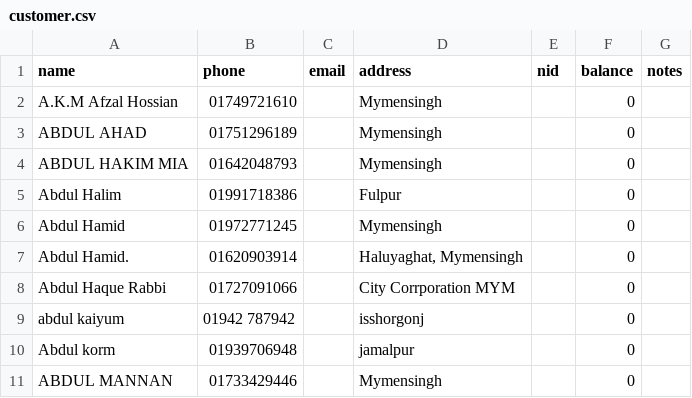
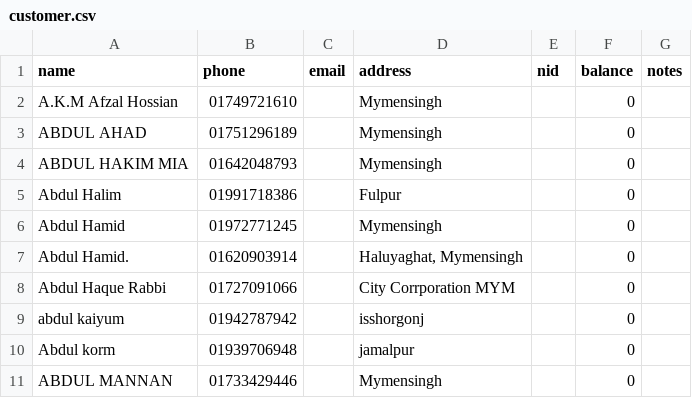
Before and after one commit to masum065/enter-pos-preview, a CSV file: customer.csv, drawn as a sheet; only a part is shown.

Commit message:
fix: restore leading zeros in customer phone numbers and improve customer page loading UX

```diff
--- a/customer.csv
+++ b/customer.csv
@@ -8,3 +8,3 @@
 "Abdul Haque Rabbi","01727091066","","City Corrporation MYM  ","","0",""
-"abdul kaiyum","01942 787942","","isshorgonj","","0",""
+"abdul kaiyum","01942787942","","isshorgonj","","0",""
 "Abdul korm","01939706948","","jamalpur","","0",""
```
Also changed, not shown: 2 other files.
